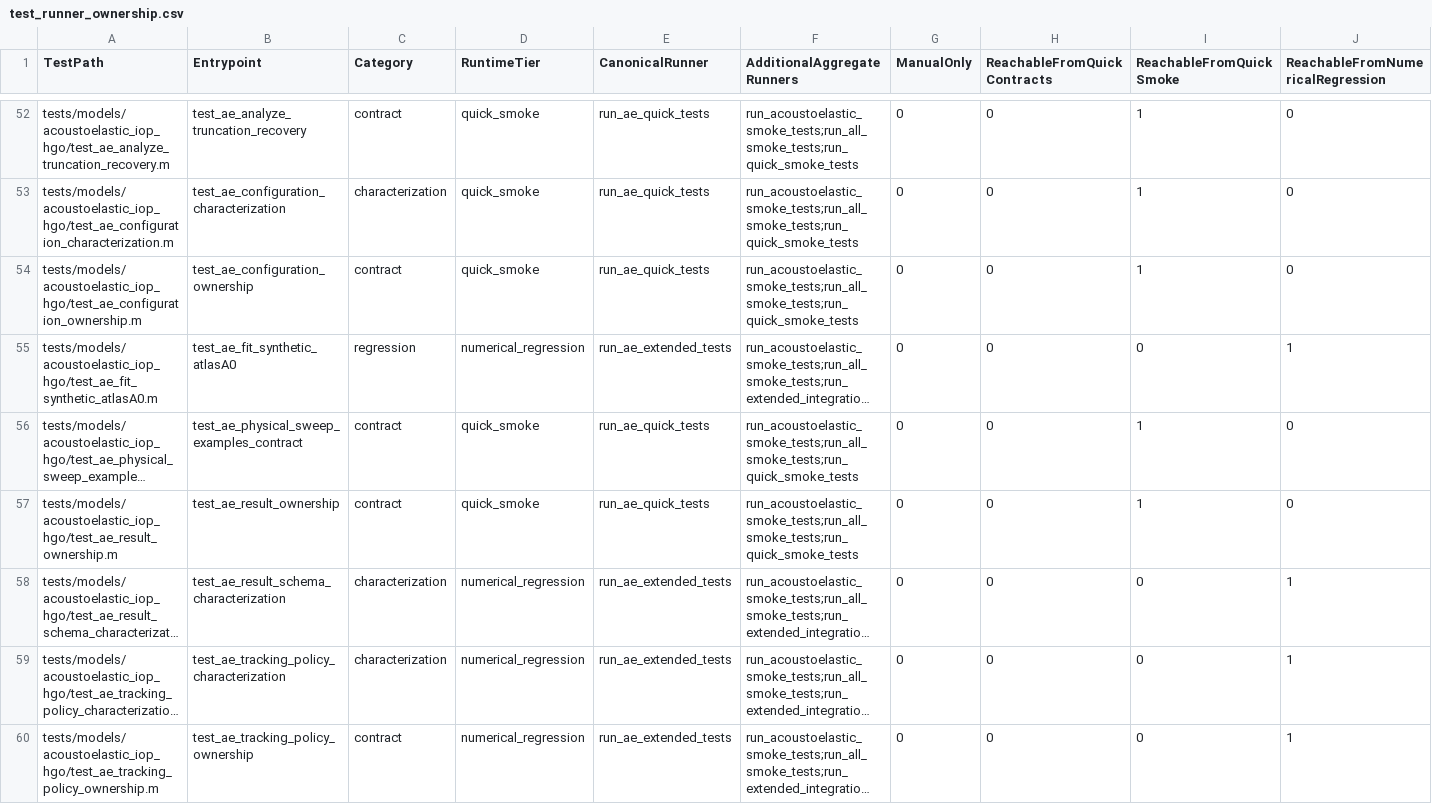
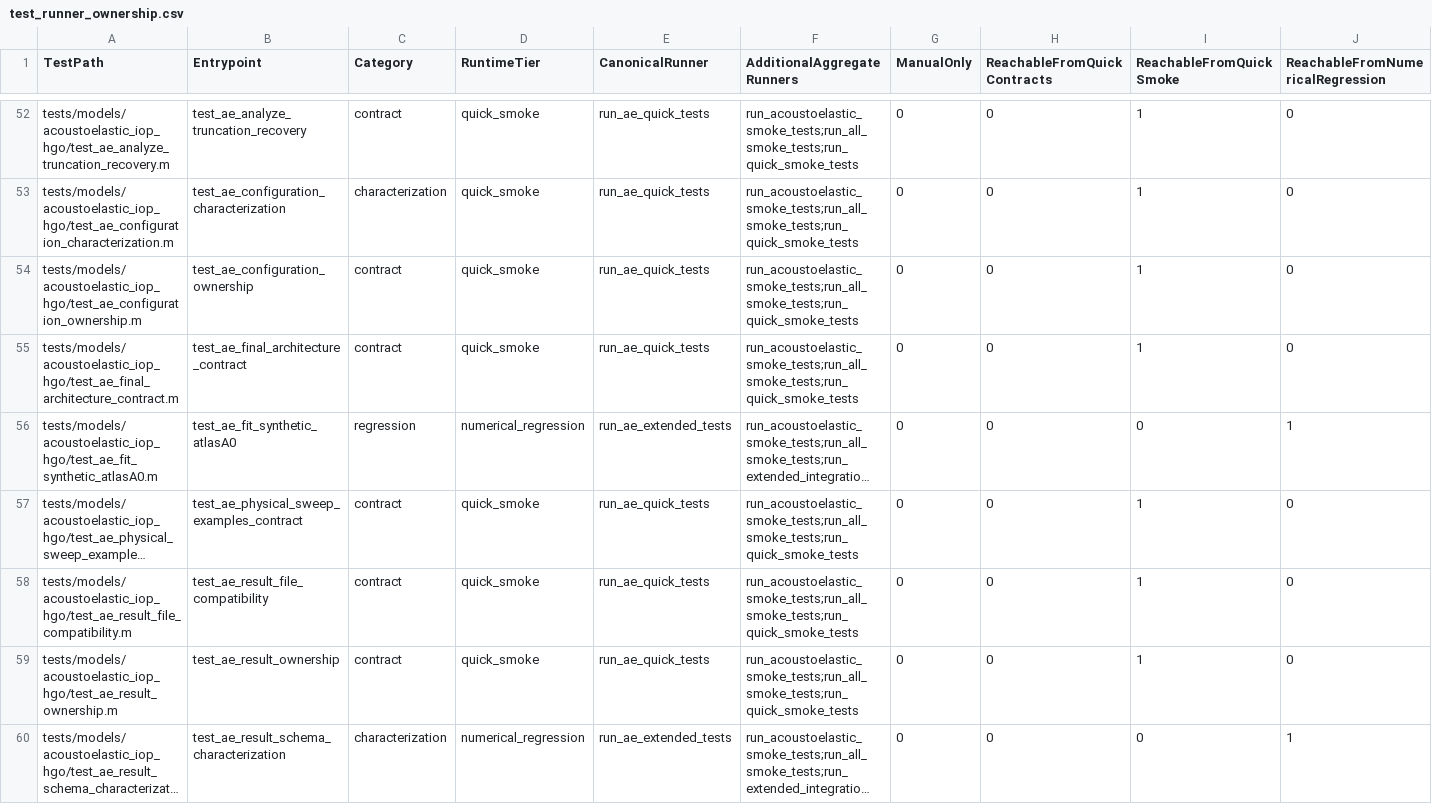
Before and after one commit to cpariona/Lamb-fundamental-solver, a CSV file: analysis/test_inventory/test_runner_ownership.csv, drawn as a sheet; only a part is shown, gaps mark what is left out; the shorter side is filled out with more unchanged rows; long unchanged cells end in …; rows hold the shown columns only; the diff names each change by its address in the sheet, - before the commit and + after, or states it on an @@ line.

```diff
--- a/analysis/test_inventory/test_runner_ownership.csv
+++ b/analysis/test_inventory/test_runner_ownership.csv
+row 55: tests/models/acoustoelastic_iop_hgo/test_ae_final_architecture_contract.m | test_ae_final_architecture_contract | contract | quick_smoke | run_ae_quick_tests | run_acoustoelastic_smoke_tests;run_all_smoke_tests;run_quick_smoke_tests | 0 | 0 | 1 | 0
+row 58: tests/models/acoustoelastic_iop_hgo/test_ae_result_file_compatibility.m | test_ae_result_file_compatibility | contract | quick_smoke | run_ae_quick_tests | run_acoustoelastic_smoke_tests;run_all_smoke_tests;run_quick_smoke_tests | 0 | 0 | 1 | 0
```
Also changed, not shown: analysis/test_inventory/runner_edges.csv, analysis/test_inventory/test_inventory.csv, 15 other files.
